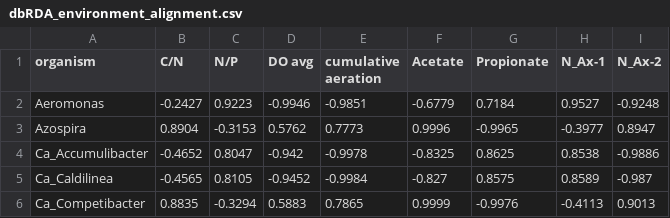
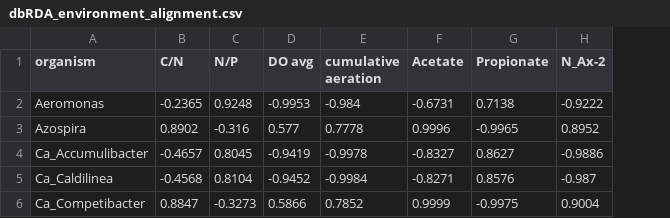
Before and after one commit to freiburgermsu/emilykin, a CSV file: graphs/dbRDA/dbRDA_environment_alignment.csv, drawn as a sheet; only a part is shown; removed rows and columns are numbered as before the commit, all else as after; the diff covers the shown part only; the diff names each change by its address in the sheet, - before the commit and + after, or states it on an @@ line.

```diff
--- a/graphs/dbRDA/dbRDA_environment_alignment.csv
+++ b/graphs/dbRDA/dbRDA_environment_alignment.csv
-column H (N_Ax-1), rows 2-6: 0.9527 | -0.3977 | 0.8538 | 0.8589 | -0.4113
-B2 (C/N): -0.2427
+B2 (C/N): -0.2365
-C2 (N/P): 0.9223
+C2 (N/P): 0.9248
-D2 (DO avg): -0.9946
+D2 (DO avg): -0.9953
-E2 (cumulative aeration): -0.9851
+E2 (cumulative aeration): -0.984
-F2 (Acetate): -0.6779
+F2 (Acetate): -0.6731
-G2 (Propionate): 0.7184
+G2 (Propionate): 0.7138
-H2 (N_Ax-2): -0.9248
+H2 (N_Ax-2): -0.9222
-B3 (C/N): 0.8904
+B3 (C/N): 0.8902
-C3 (N/P): -0.3153
+C3 (N/P): -0.316
-D3 (DO avg): 0.5762
+D3 (DO avg): 0.577
-E3 (cumulative aeration): 0.7773
+E3 (cumulative aeration): 0.7778
-H3 (N_Ax-2): 0.8947
+H3 (N_Ax-2): 0.8952
-B4 (C/N): -0.4652
+B4 (C/N): -0.4657
-C4 (N/P): 0.8047
+C4 (N/P): 0.8045
-D4 (DO avg): -0.942
+D4 (DO avg): -0.9419
-F4 (Acetate): -0.8325
+F4 (Acetate): -0.8327
-G4 (Propionate): 0.8625
+G4 (Propionate): 0.8627
-B5 (C/N): -0.4565
+B5 (C/N): -0.4568
-C5 (N/P): 0.8105
+C5 (N/P): 0.8104
-F5 (Acetate): -0.827
+F5 (Acetate): -0.8271
-G5 (Propionate): 0.8575
+G5 (Propionate): 0.8576
-B6 (C/N): 0.8835
+B6 (C/N): 0.8847
-C6 (N/P): -0.3294
+C6 (N/P): -0.3273
-D6 (DO avg): 0.5883
+D6 (DO avg): 0.5866
-E6 (cumulative aeration): 0.7865
+E6 (cumulative aeration): 0.7852
-G6 (Propionate): -0.9976
+G6 (Propionate): -0.9975
-H6 (N_Ax-2): 0.9013
+H6 (N_Ax-2): 0.9004
```
Also changed, not shown: 147 edited cells elsewhere in this file, graphs/dbRDA/dbRDA_environment_modules.csv, graphs/dbRDA/dbRDA_evidence_genus_vector.csv, 16 other files.
